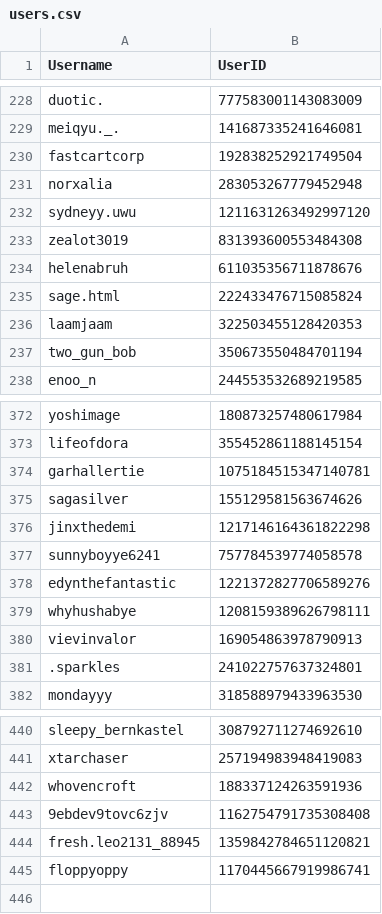
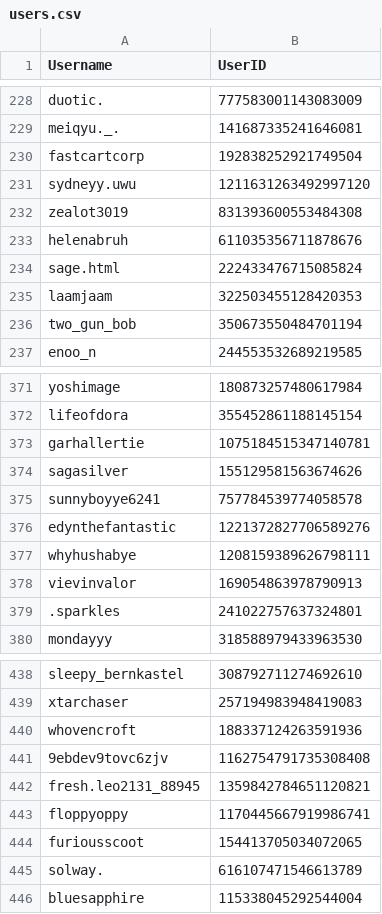
Before and after one commit to jrlol3/Megu-CSV-JSON-Storage, a CSV file: users/users.csv, drawn as a sheet; only a part is shown, gaps mark what is left out.

Commit message:
Update users/users.csv

```diff
--- a/users/users.csv
+++ b/users/users.csv
@@ -230,3 +230,2 @@ meiqyu._.,141687335241646081
 fastcartcorp,192838252921749504
-norxalia,283053267779452948
 sydneyy.uwu,1211631263492997120
@@ -375,3 +374,2 @@ garhallertie,1075184515347140781
 sagasilver,155129581563674626
-jinxthedemi,1217146164361822298
 sunnyboyye6241,757784539774058578
@@ -445 +443,4 @@ fresh.leo2131_88945,1359842784651120821
 floppyoppy,1170445667919986741
+furiousscoot,154413705034072065
+solway.,616107471546613789
+bluesapphire,115338045292544004
```
